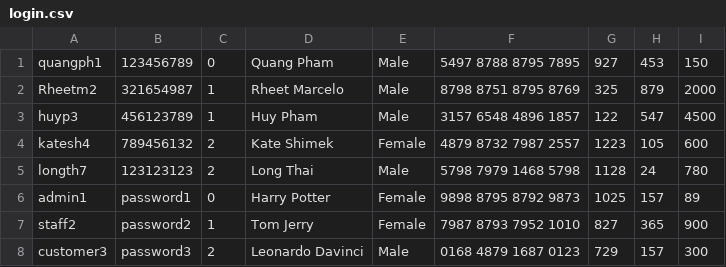
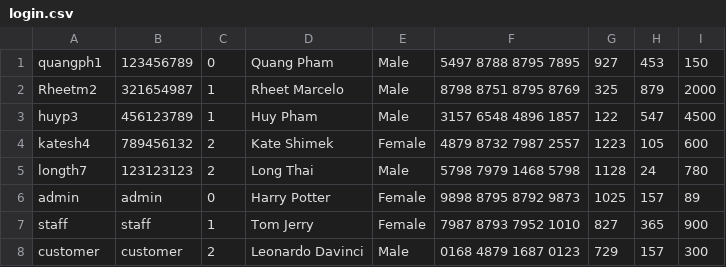
Before and after one commit to quangpnm92/MetroBus, a CSV file: metrobus/src/main/java/com/cs3321/metrobus/Controllers/login.csv, drawn as a sheet.

Commit message:
ready for Customer make payment.

```diff
--- a/metrobus/src/main/java/com/cs3321/metrobus/Controllers/login.csv
+++ b/metrobus/src/main/java/com/cs3321/metrobus/Controllers/login.csv
@@ -5,4 +5,4 @@ katesh4,789456132,2,Kate Shimek,Female,4879 8732 7987 2557,1223,105,600
 longth7,123123123,2,Long Thai,Male,5798 7979 1468 5798,1128,24,780
-admin1,password1,0,Harry Potter,Female,9898 8795 8792 9873,1025,157,89
-staff2,password2,1,Tom Jerry,Female,7987 8793 7952 1010,827,365,900
-customer3,password3,2,Leonardo Davinci,Male,0168 4879 1687 0123,729,157,300
+admin,admin,0,Harry Potter,Female,9898 8795 8792 9873,1025,157,89
+staff,staff,1,Tom Jerry,Female,7987 8793 7952 1010,827,365,900
+customer,customer,2,Leonardo Davinci,Male,0168 4879 1687 0123,729,157,300
```
Also changed, not shown: 12 other files.
